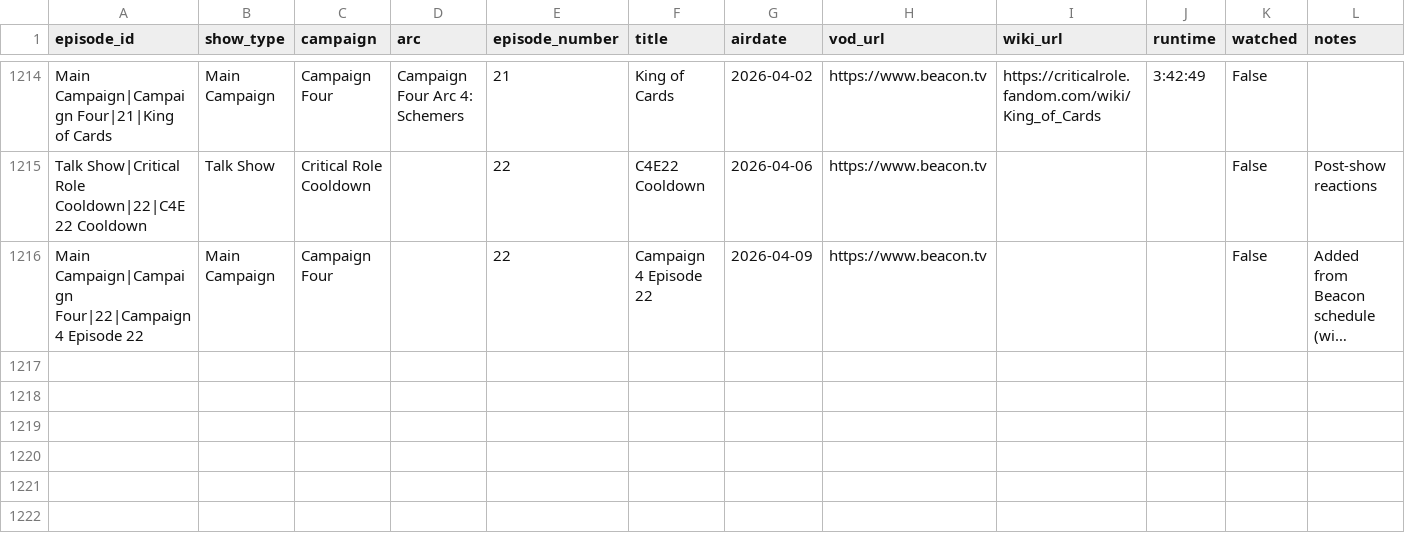
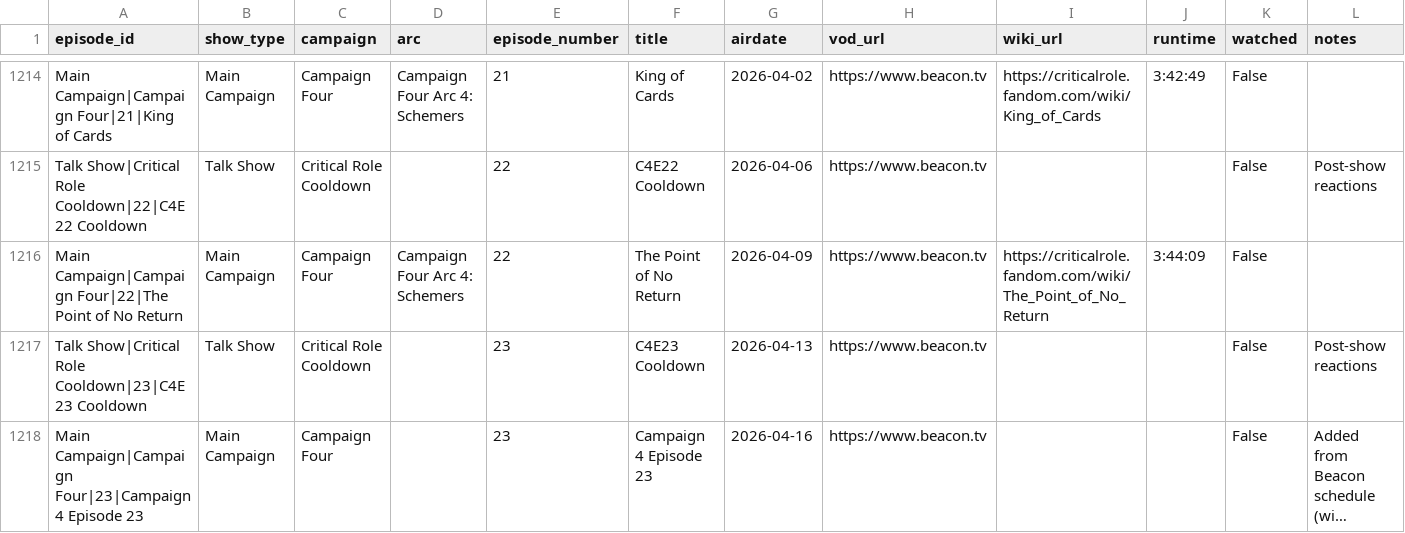
Before and after one commit to mjgutermuth/fun-things, a CSV file: cr-tracker/cr_episodes_series_airdates.csv, drawn as a sheet; only a part is shown, gaps mark what is left out; long unchanged cells end in …; addresses are those after the commit; rows hold the shown columns only; the diff names each change by its address in the sheet, - before the commit and + after, or states it on an @@ line.

```diff
--- a/cr-tracker/cr_episodes_series_airdates.csv
+++ b/cr-tracker/cr_episodes_series_airdates.csv
+row 1216: Main Campaign|Campaign Four|22|The Point of No Return | Main Campaign | Campaign Four | Campaign Four Arc 4: Schemers | 22 | The Point of No Return | 2026-04-09 | https://www.beacon.tv | https://criticalrole.fandom.com/wiki/The_Point_of_No_Return | 3:44:09 | False
+row 1217: Talk Show|Critical Role Cooldown|23|C4E23 Cooldown | Talk Show | Critical Role Cooldown |  | 23 | C4E23 Cooldown | 2026-04-13 | https://www.beacon.tv |  |  | False | Post-show reactions
-A1218 (episode_id): Main Campaign|Campaign Four|22|Campaign 4 Episode 22
+A1218 (episode_id): Main Campaign|Campaign Four|23|Campaign 4 Episode 23
-E1218 (episode_number): 22
+E1218 (episode_number): 23
-F1218 (title): Campaign 4 Episode 22
+F1218 (title): Campaign 4 Episode 23
-G1218 (airdate): 2026-04-09
+G1218 (airdate): 2026-04-16
```
